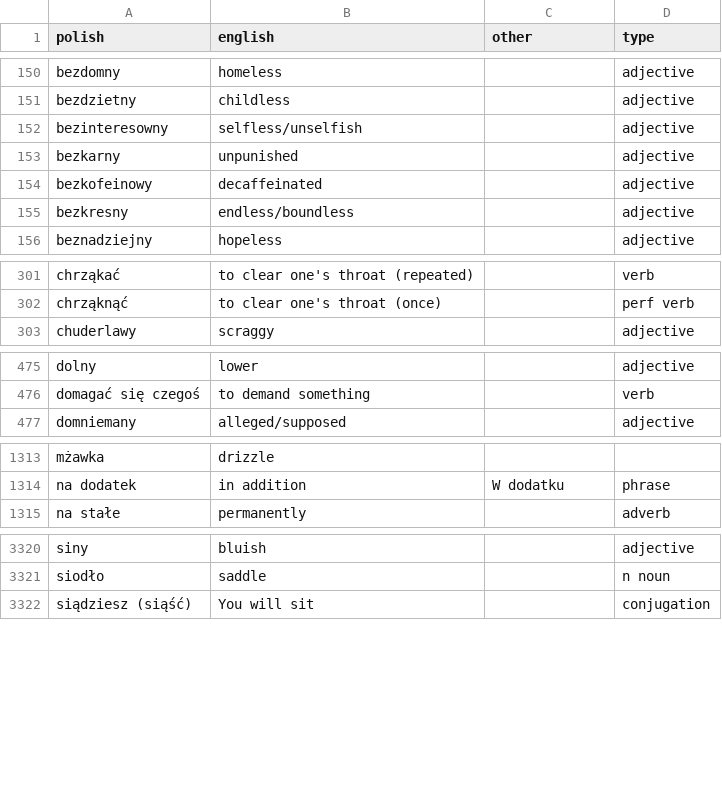
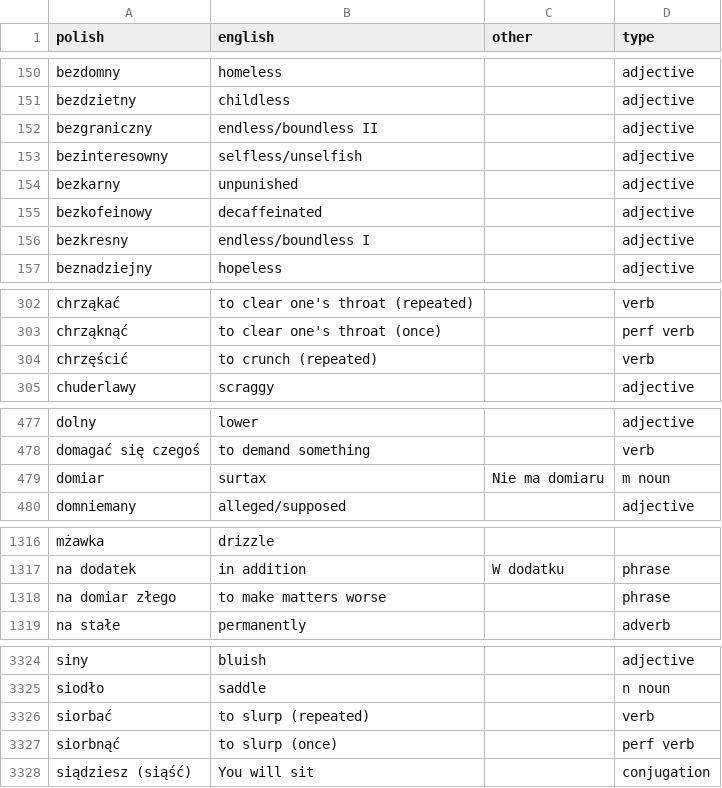
Before and after one commit to mikemcgowan/memrise-scraper-scala, a CSV file: memrise_database.csv, drawn as a sheet; only a part is shown, gaps mark what is left out; the diff covers the shown part only.

```diff
--- a/memrise_database.csv
+++ b/memrise_database.csv
@@ -151,2 +151,3 @@ bezdomny,homeless,,adjective
 bezdzietny,childless,,adjective
+bezgraniczny,endless/boundless II,,adjective
 bezinteresowny,selfless/unselfish,,adjective
@@ -154,3 +155,3 @@ bezkarny,unpunished,,adjective
 bezkofeinowy,decaffeinated,,adjective
-bezkresny,endless/boundless,,adjective
+bezkresny,endless/boundless I,,adjective
 beznadziejny,hopeless,,adjective
@@ -302,2 +303,3 @@ chrząkać,to clear one's throat (repeated),,verb
 chrząknąć,to clear one's throat (once),,perf verb
+chrzęścić,to crunch (repeated),,verb
 chuderlawy,scraggy,,adjective
@@ -476,2 +478,3 @@ dolny,lower,,adjective
 domagać się czegoś,to demand something,,verb
+domiar,surtax,Nie ma domiaru,m noun
 domniemany,alleged/supposed,,adjective
@@ -1314,2 +1317,3 @@ mżawka,drizzle,,
 na dodatek,in addition,W dodatku,phrase
+na domiar złego,to make matters worse,,phrase
 na stałe,permanently,,adverb
@@ -3321,2 +3325,4 @@ siny,bluish,,adjective
 siodło,saddle,,n noun
+siorbać,to slurp (repeated),,verb
+siorbnąć,to slurp (once),,perf verb
 siądziesz (siąść),You will sit,,conjugation
```
Also changed, not shown: 4 added rows and 1 edited cell elsewhere in this file, memrise_levels.csv.
